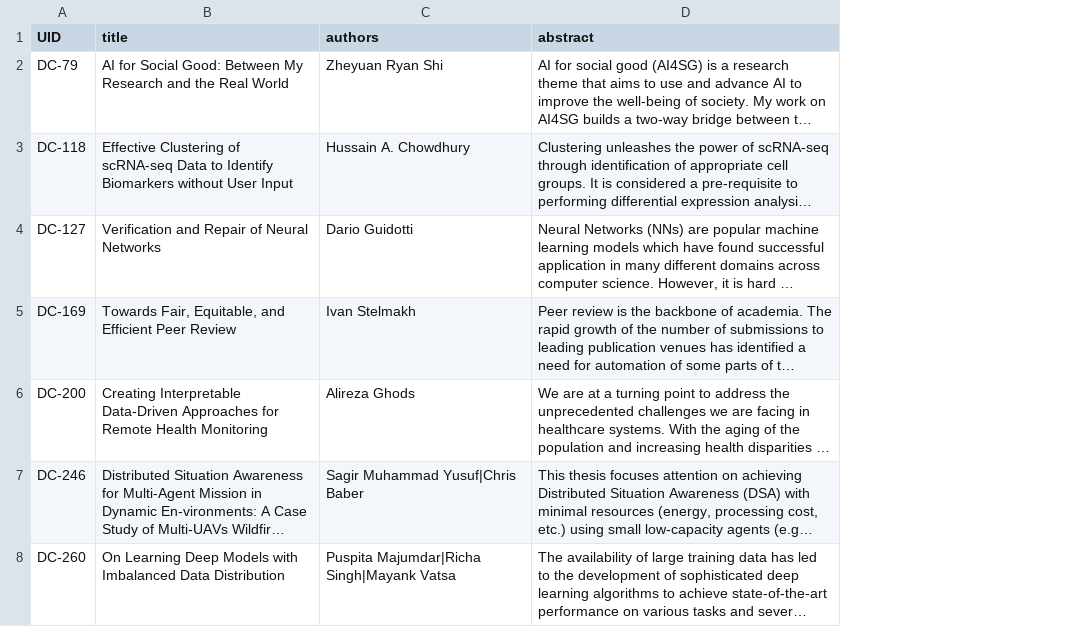
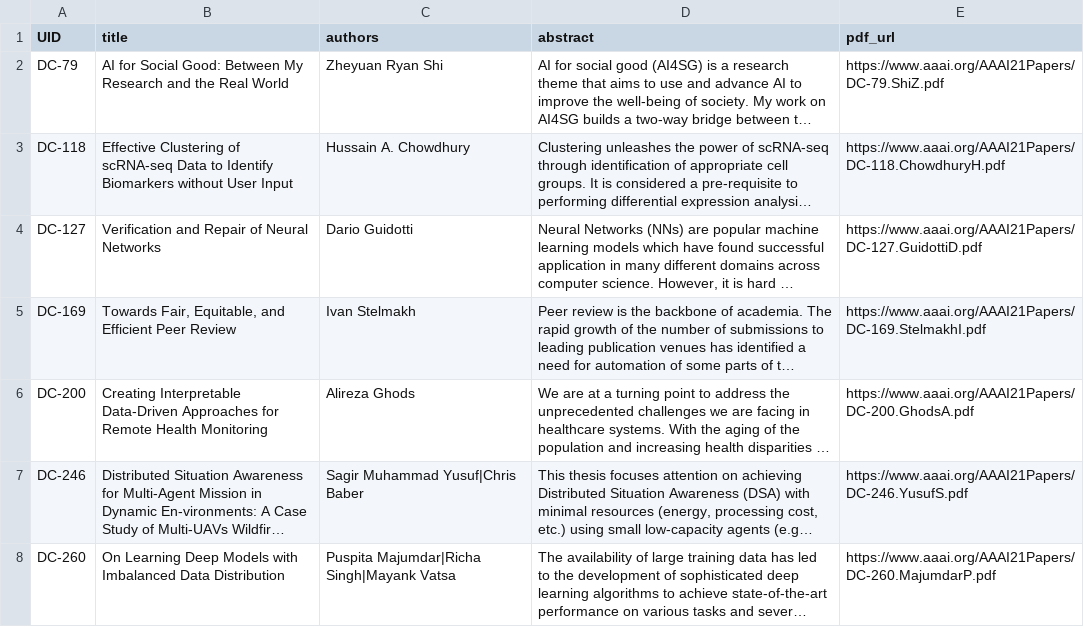
Before and after one commit to teddylfwu/AAAI21-Virtual-Conference, a CSV file: sitedata/Doctoral Consortium_papers.csv, drawn as a sheet; only a part is shown; long unchanged cells end in …; the diff covers the shown part only; the diff names each change by its address in the sheet, - before the commit and + after, or states it on an @@ line.

```diff
--- a/sitedata/Doctoral Consortium_papers.csv
+++ b/sitedata/Doctoral Consortium_papers.csv
+column E (pdf_url), rows 2-8: https://www.aaai.org/AAAI21Papers/DC-79.ShiZ.pdf | https://www.aaai.org/AAAI21Papers/DC-118.ChowdhuryH.pdf | https://www.aaai.org/AAAI21Papers/DC-127.GuidottiD.pdf | https://www.aaai.org/AAAI21Papers/DC-169.StelmakhI.pdf | https://www.aaai.org/AAAI21Papers/DC-200.GhodsA.pdf | https://www.aaai.org/AAAI21Papers/DC-246.YusufS.pdf | https://www.aaai.org/AAAI21Papers/DC-260.MajumdarP.pdf
```
Also changed, not shown: 1 edited cell elsewhere in this file, sitedata/AI for Social Impact Track_papers.csv, sitedata/Demos_papers.csv, 7 other files.
